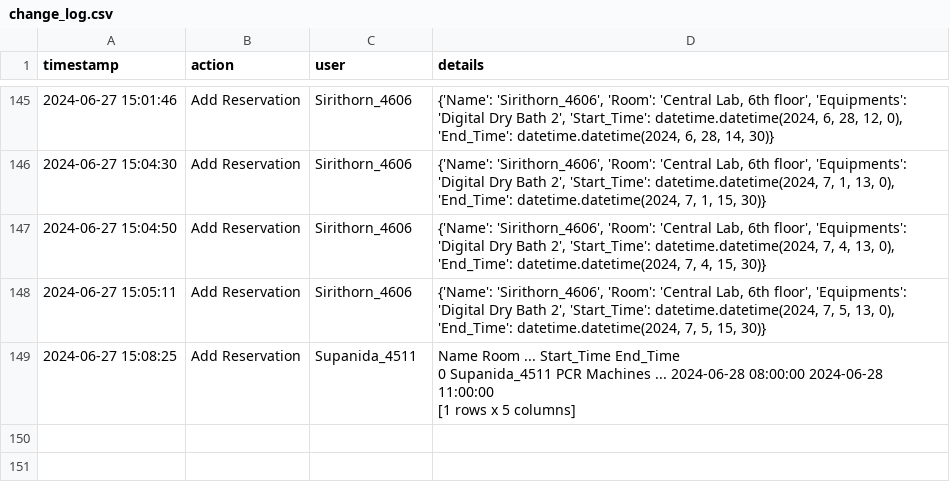
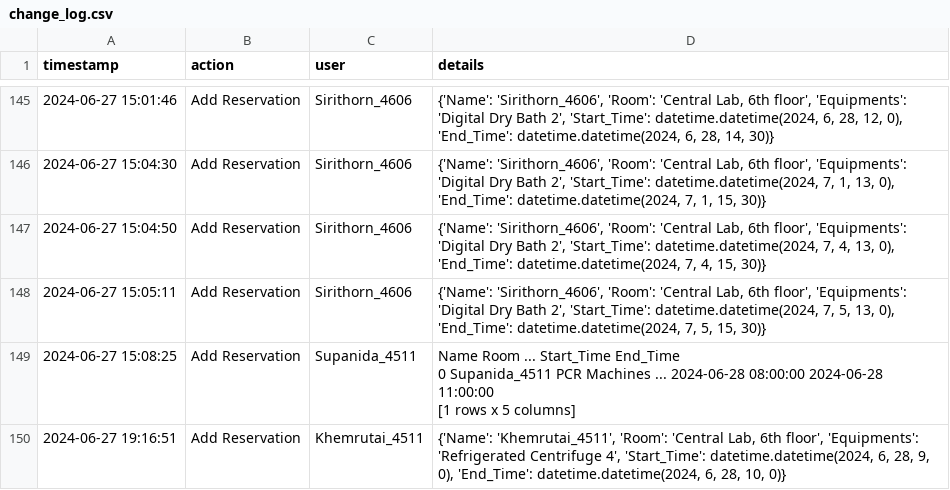
Before and after one commit to dhruv0767/Lab-Equipments_Reservation, a CSV file: change_log.csv, drawn as a sheet; only a part is shown, gaps mark what is left out; the diff names each change by its address in the sheet, - before the commit and + after, or states it on an @@ line.

Commit message:
Update change_log.csv

```diff
--- a/change_log.csv
+++ b/change_log.csv
+row 150: 2024-06-27 19:16:51 | Add Reservation | Khemrutai_4511 | {'Name': 'Khemrutai_4511', 'Room': 'Central Lab, 6th floor', 'Equipments': 'Refrigerated Centrifuge 4', 'Start_Time': datetime.datetime(2024, 6, 28, 9, 0), 'End_Time': datetime.datetime(2024, 6, 28, 10, 0)}
```
